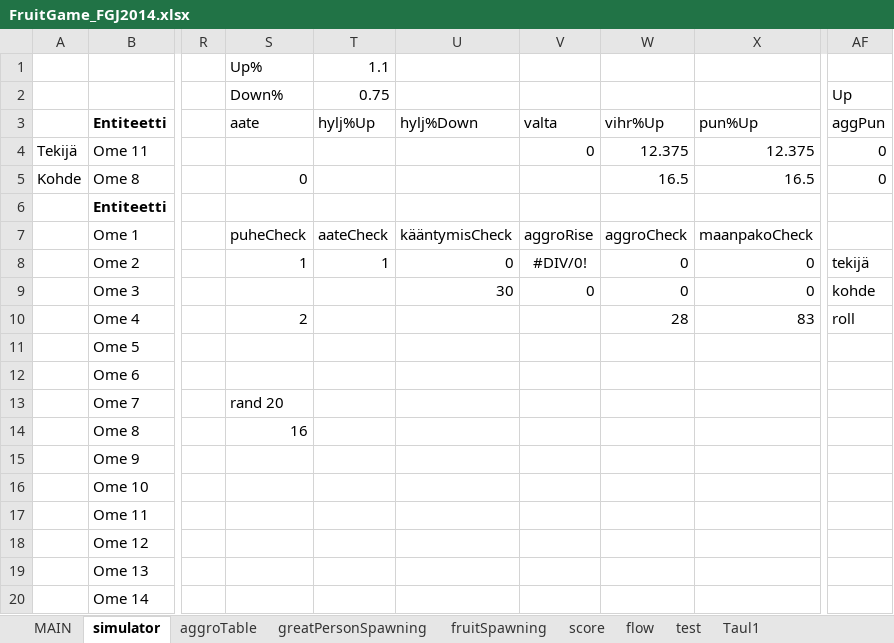
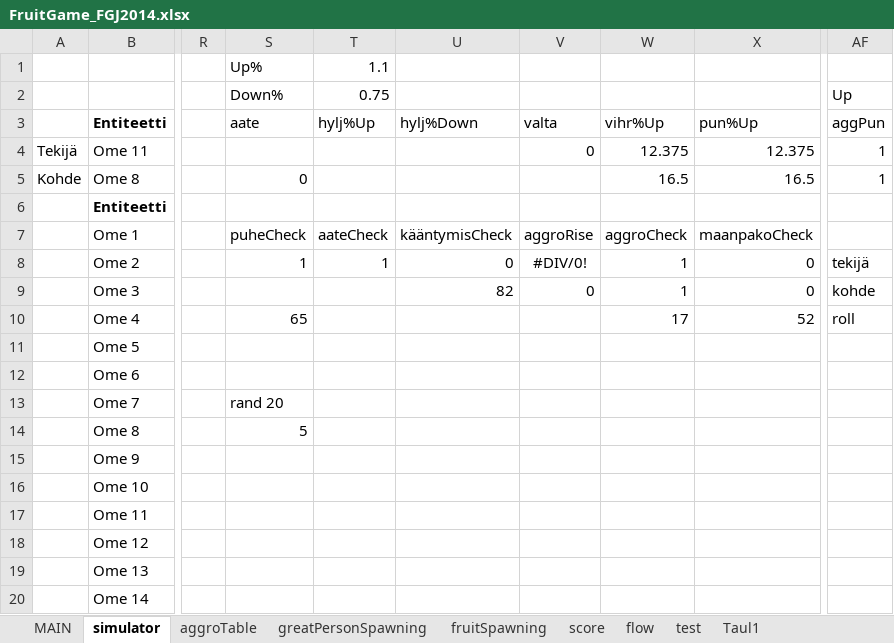
Before and after one commit to HuvaaKoodia/FGJ2014, an Excel workbook: FruitGame_FGJ2014.xlsx, sheet simulator, drawn as a sheet; only a part is shown, gaps mark what is left out; values as stored, in another font and other column widths than the file's, no borders; charts and pictures and conditional formats and table styles not drawn; the diff names each change by its address in the sheet, - before the commit and + after, or states it on an @@ line.

```diff
--- a/FruitGame_FGJ2014.xlsx (sheet simulator)
+++ b/FruitGame_FGJ2014.xlsx (sheet simulator)
-AF4:AF5: 0
+AF4:AF5: 1
-W8:W9: 0
+W8:W9: 1
-U9: 30
+U9: 82
-S10: 2
+S10: 65
-W10: 28
+W10: 17
-X10: 83
+X10: 52
-S14: 16
+S14: 5
```
Also changed, not shown: sheet score, sheet MAIN, charts or pictures, 5 other files.
